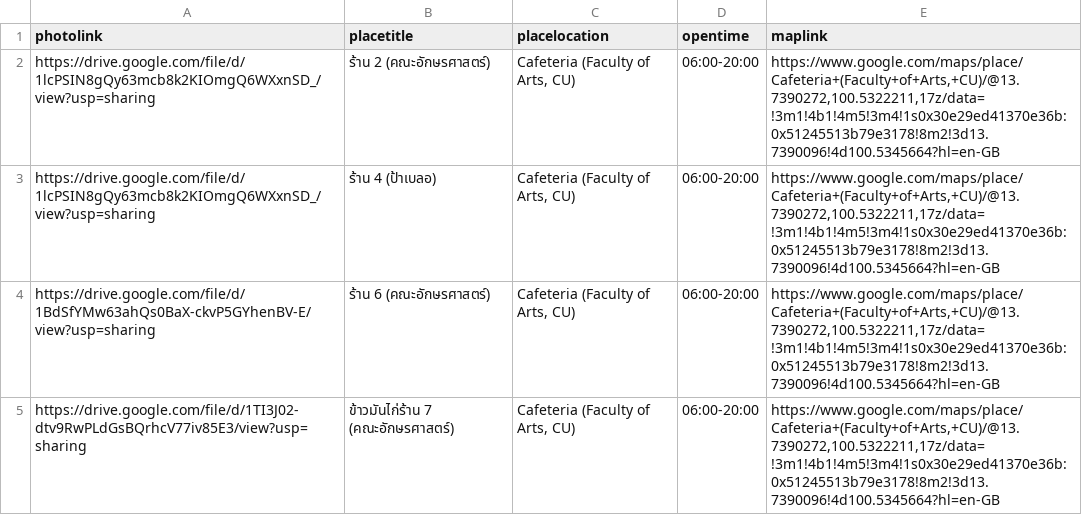
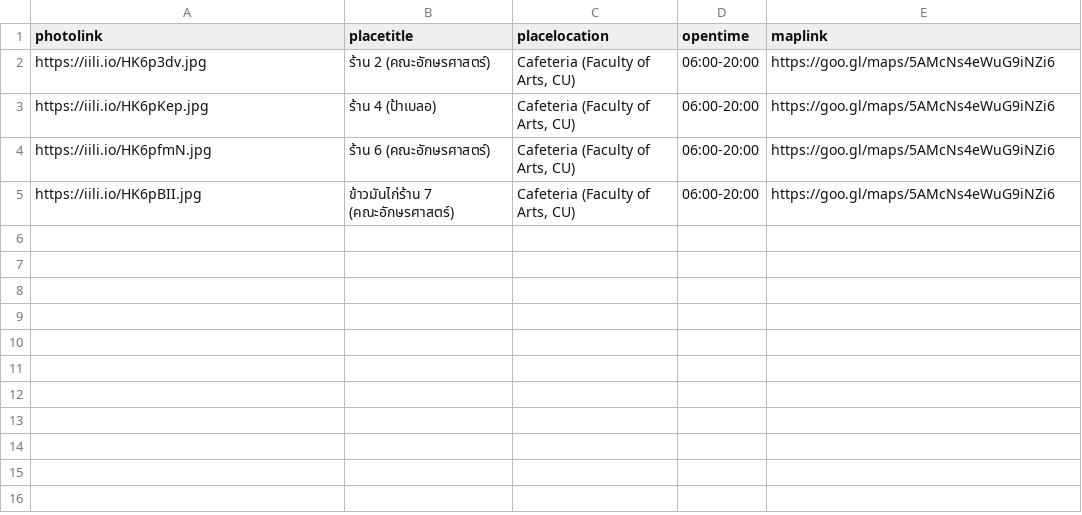
Before and after one commit to Sunnyinbush/kinraideemvp, a CSV file: CSV-Chula - คณะอักษร.csv, drawn as a sheet.

```diff
--- a/CSV-Chula - คณะอักษร.csv
+++ b/CSV-Chula - คณะอักษร.csv
@@ -1,5 +1,5 @@
 photolink,placetitle,placelocation,opentime,maplink
-https://drive.google.com/file/d/1lcPSIN8gQy63mcb8k2KIOmgQ6WXxnSD_/view?usp=sharing,ร้าน 2 (คณะอักษรศาสตร์),"Cafeteria (Faculty of Arts, CU)",06:00-20:00,"https://www.google.com/maps/place/Cafeteria+(Faculty+of+Arts,+CU)/@13.7390272,100.5322211,17z/data=!3m1!4b1!4m5!3m4!1s0x30e29ed41370e36b:0x51245513b79e3178!8m2!3d13.7390096!4d100.5345664?hl=en-GB"
-https://drive.google.com/file/d/1lcPSIN8gQy63mcb8k2KIOmgQ6WXxnSD_/view?usp=sharing,ร้าน 4 (ป้าเบลอ),"Cafeteria (Faculty of Arts, CU)",06:00-20:00,"https://www.google.com/maps/place/Cafeteria+(Faculty+of+Arts,+CU)/@13.7390272,100.5322211,17z/data=!3m1!4b1!4m5!3m4!1s0x30e29ed41370e36b:0x51245513b79e3178!8m2!3d13.7390096!4d100.5345664?hl=en-GB"
-https://drive.google.com/file/d/1BdSfYMw63ahQs0BaX-ckvP5GYhenBV-E/view?usp=sharing,ร้าน 6 (คณะอักษรศาสตร์),"Cafeteria (Faculty of Arts, CU)",06:00-20:00,"https://www.google.com/maps/place/Cafeteria+(Faculty+of+Arts,+CU)/@13.7390272,100.5322211,17z/data=!3m1!4b1!4m5!3m4!1s0x30e29ed41370e36b:0x51245513b79e3178!8m2!3d13.7390096!4d100.5345664?hl=en-GB"
-https://drive.google.com/file/d/1TI3J02-dtv9RwPLdGsBQrhcV77iv85E3/view?usp=sharing,ข้าวมันไก่ร้าน 7 (คณะอักษรศาสตร์),"Cafeteria (Faculty of Arts, CU)",06:00-20:00,"https://www.google.com/maps/place/Cafeteria+(Faculty+of+Arts,+CU)/@13.7390272,100.5322211,17z/data=!3m1!4b1!4m5!3m4!1s0x30e29ed41370e36b:0x51245513b79e3178!8m2!3d13.7390096!4d100.5345664?hl=en-GB"
+https://iili.io/HK6p3dv.jpg,ร้าน 2 (คณะอักษรศาสตร์),"Cafeteria (Faculty of Arts, CU)",06:00-20:00,https://goo.gl/maps/5AMcNs4eWuG9iNZi6
+https://iili.io/HK6pKep.jpg,ร้าน 4 (ป้าเบลอ),"Cafeteria (Faculty of Arts, CU)",06:00-20:00,https://goo.gl/maps/5AMcNs4eWuG9iNZi6
+https://iili.io/HK6pfmN.jpg,ร้าน 6 (คณะอักษรศาสตร์),"Cafeteria (Faculty of Arts, CU)",06:00-20:00,https://goo.gl/maps/5AMcNs4eWuG9iNZi6
+https://iili.io/HK6pBII.jpg,ข้าวมันไก่ร้าน 7 (คณะอักษรศาสตร์),"Cafeteria (Faculty of Arts, CU)",06:00-20:00,https://goo.gl/maps/5AMcNs4eWuG9iNZi6
```
Also changed, not shown: CSV-Chula - Icanteen.csv, CSV-Chula - ตึกจุล.csv, 6 other files.
